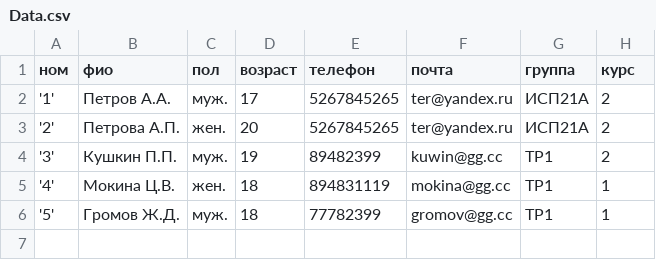
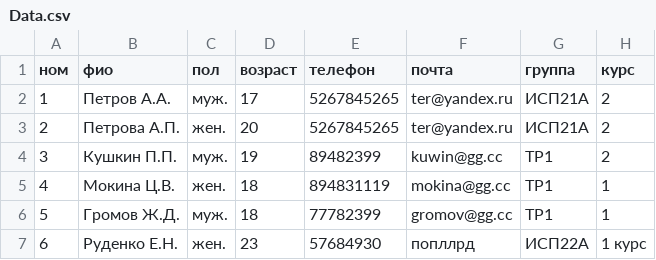
Before and after one commit to Link3a/pro_prj, a CSV file: Data.csv, drawn as a sheet.

```diff
--- a/Data.csv
+++ b/Data.csv
@@ -1,6 +1,7 @@
 ном;фио;пол;возраст;телефон;почта;группа;курс
-'1';Петров А.А.;муж.;17;5267845265;ter@yandex.ru;ИСП21А;2
-'2';Петрова А.П.;жен.;20;5267845265;ter@yandex.ru;ИСП21А;2
-'3';Кушкин П.П.;муж.;19;89482399;kuwin@gg.cc;TP1;2
-'4';Мокина Ц.В.;жен.;18;894831119;mokina@gg.cc;TP1;1
-'5';Громов Ж.Д.;муж.;18;77782399;gromov@gg.cc;TP1;1
+1;Петров А.А.;муж.;17;5267845265;ter@yandex.ru;ИСП21А;2
+2;Петрова А.П.;жен.;20;5267845265;ter@yandex.ru;ИСП21А;2
+3;Кушкин П.П.;муж.;19;89482399;kuwin@gg.cc;TP1;2
+4;Мокина Ц.В.;жен.;18;894831119;mokina@gg.cc;TP1;1
+5;Громов Ж.Д.;муж.;18;77782399;gromov@gg.cc;TP1;1
+6;Руденко Е.Н.;жен.;23;57684930;попллрд;ИСП22А;1 курс
```
Also changed, not shown: 1 other file.
